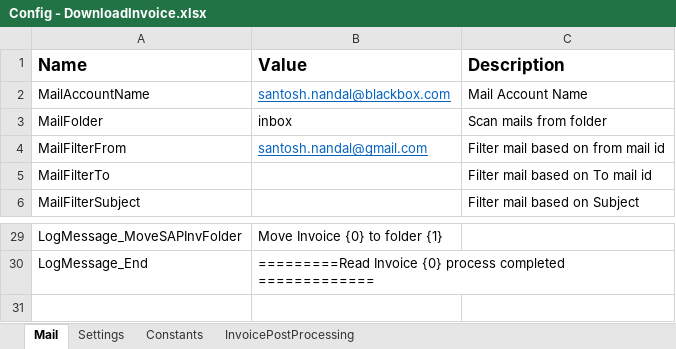
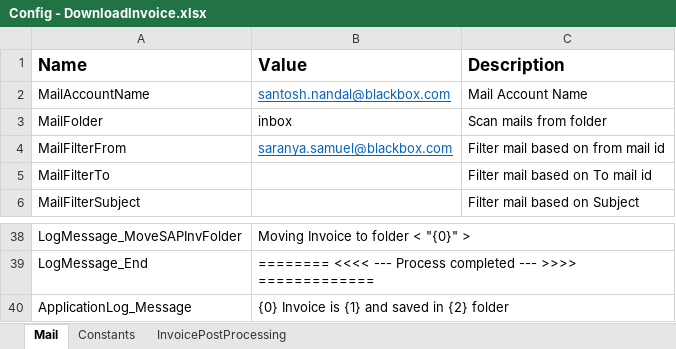
Before and after one commit to srushtisn/Automation, an Excel workbook: DownloadInvoices/Config - DownloadInvoice.xlsx, sheet Mail, drawn as a sheet; only a part is shown, gaps mark what is left out; values as stored, in another font and other column widths than the file's, no borders; addresses are those after the commit; the diff covers the shown part only; the diff names each change by its address in the sheet, - before the commit and + after, or states it on an @@ line.

```diff
--- a/DownloadInvoices/Config - DownloadInvoice.xlsx (sheet Mail)
+++ b/DownloadInvoices/Config - DownloadInvoice.xlsx (sheet Mail)
-sheet tab: Settings
-B4 (Value): santosh.nandal@gmail.com
+B4 (Value): saranya.samuel@blackbox.com
-B38 (Value): Move Invoice {0} to folder {1}
+B38 (Value): Moving Invoice to folder < "{0}" >
-B39 (Value): =========Read Invoice {0} process completed =============
+B39 (Value): ======== <<<< --- Process completed --- >>>> =============
+row 40: ApplicationLog_Message | {0} Invoice is {1} and saved in {2} folder
```
Also changed, not shown: 12 added rows, 3 removed rows, 10 edited cells and cell formats elsewhere in this sheet.
